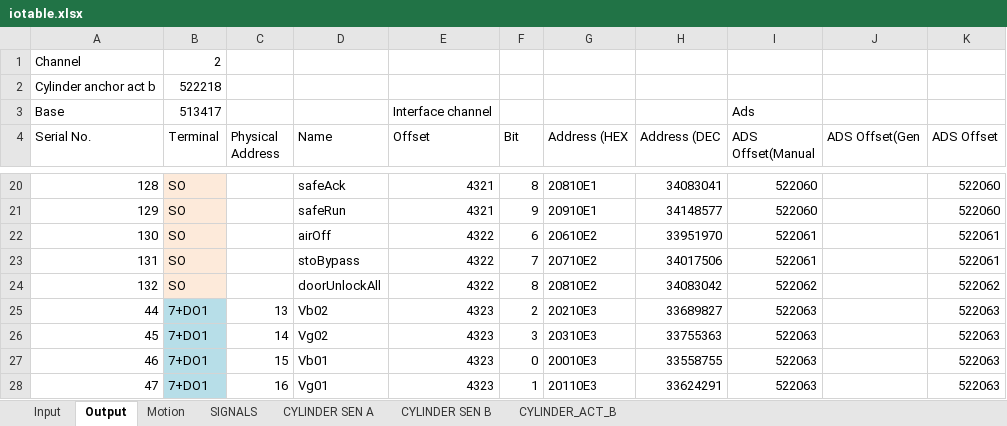
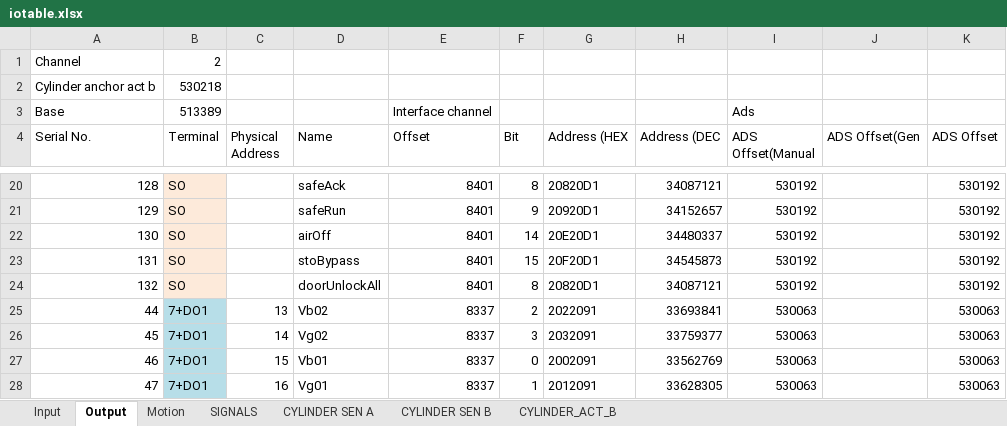
Before and after one commit to smandyscom/hsal-modulized, an Excel workbook: D/iotable.xlsx, sheet Output, drawn as a sheet; only a part is shown, gaps mark what is left out; values as stored, in another font and other column widths than the file's, no borders; the diff covers the shown part only; the diff names each change by its address in the sheet, - before the commit and + after, or states it on an @@ line.

```diff
--- a/D/iotable.xlsx (sheet Output)
+++ b/D/iotable.xlsx (sheet Output)
-B2 (Terminal): 522218
+B2 (Terminal): 530218
-B3 (Terminal): 513417
+B3 (Terminal): 513389
-E20:E21 (Offset): 4321
+E20:E21 (Offset): 8401
-G20 (Address (HEX): 20810E1
+G20 (Address (HEX): 20820D1
-H20 (Address (DEC): 34083041
+H20 (Address (DEC): 34087121
-I20:I21 (ADS Offset(Manual): 522060
+I20:I21 (ADS Offset(Manual): 530192
-K20:K21 (ADS Offset): 522060
+K20:K21 (ADS Offset): 530192
-G21 (Address (HEX): 20910E1
+G21 (Address (HEX): 20920D1
-H21 (Address (DEC): 34148577
+H21 (Address (DEC): 34152657
-E22:E24 (Offset): 4322
+E22:E24 (Offset): 8401
-F22 (Bit): 6
+F22 (Bit): 14
-G22 (Address (HEX): 20610E2
+G22 (Address (HEX): 20E20D1
-H22 (Address (DEC): 33951970
+H22 (Address (DEC): 34480337
-I22:I23 (ADS Offset(Manual): 522061
+I22:I23 (ADS Offset(Manual): 530192
-K22:K23 (ADS Offset): 522061
+K22:K23 (ADS Offset): 530192
-F23 (Bit): 7
+F23 (Bit): 15
-G23 (Address (HEX): 20710E2
+G23 (Address (HEX): 20F20D1
-H23 (Address (DEC): 34017506
+H23 (Address (DEC): 34545873
-G24 (Address (HEX): 20810E2
+G24 (Address (HEX): 20820D1
-H24 (Address (DEC): 34083042
+H24 (Address (DEC): 34087121
-I24 (ADS Offset(Manual): 522062
+I24 (ADS Offset(Manual): 530192
-K24 (ADS Offset): 522062
+K24 (ADS Offset): 530192
-E25:E28 (Offset): 4323
+E25:E28 (Offset): 8337
-G25 (Address (HEX): 20210E3
+G25 (Address (HEX): 2022091
-H25 (Address (DEC): 33689827
+H25 (Address (DEC): 33693841
-I25:I28 (ADS Offset(Manual): 522063
+I25:I28 (ADS Offset(Manual): 530063
-K25:K28 (ADS Offset): 522063
+K25:K28 (ADS Offset): 530063
-G26 (Address (HEX): 20310E3
+G26 (Address (HEX): 2032091
-H26 (Address (DEC): 33755363
+H26 (Address (DEC): 33759377
-G27 (Address (HEX): 20010E3
+G27 (Address (HEX): 2002091
-H27 (Address (DEC): 33558755
+H27 (Address (DEC): 33562769
-G28 (Address (HEX): 20110E3
+G28 (Address (HEX): 2012091
-H28 (Address (DEC): 33624291
+H28 (Address (DEC): 33628305
```
Also changed, not shown: 1 added row, 1 removed row and 152 edited cells elsewhere in this sheet, hidden cells, 2 other files.
